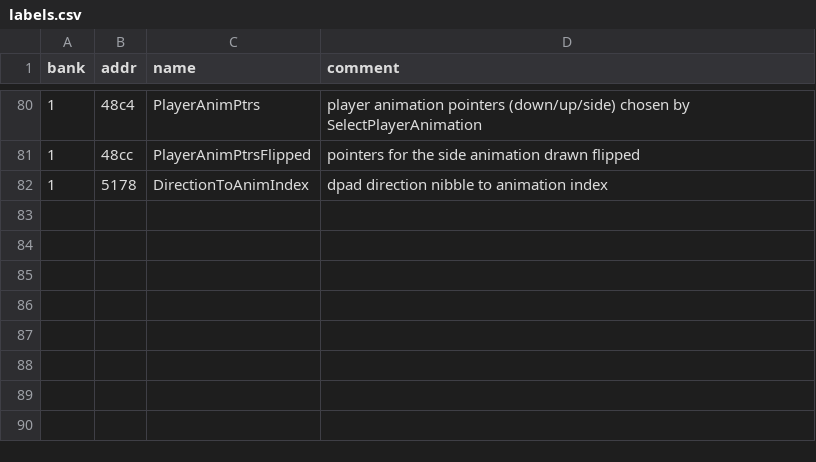
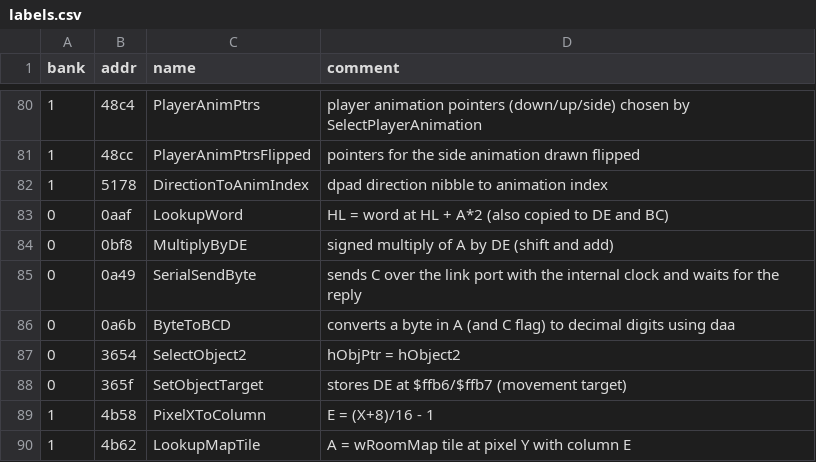
Before and after one commit to Tenome/Painter-Momopi-Decompilation, a CSV file: labels.csv, drawn as a sheet; only a part is shown, gaps mark what is left out; the diff names each change by its address in the sheet, - before the commit and + after, or states it on an @@ line.

```diff
--- a/labels.csv
+++ b/labels.csv
+row 83: 0 | 0aaf | LookupWord | HL = word at HL + A*2 (also copied to DE and BC)
+row 84: 0 | 0bf8 | MultiplyByDE | signed multiply of A by DE (shift and add)
+row 85: 0 | 0a49 | SerialSendByte | sends C over the link port with the internal clock and waits for the reply
+row 86: 0 | 0a6b | ByteToBCD | converts a byte in A (and C flag) to decimal digits using daa
+row 87: 0 | 3654 | SelectObject2 | hObjPtr = hObject2
+row 88: 0 | 365f | SetObjectTarget | stores DE at $ffb6/$ffb7 (movement target)
+row 89: 1 | 4b58 | PixelXToColumn | E = (X+8)/16 - 1
+row 90: 1 | 4b62 | LookupMapTile | A = wRoomMap tile at pixel Y with column E
```
Also changed, not shown: config/functions.tsv, 3 other files.
